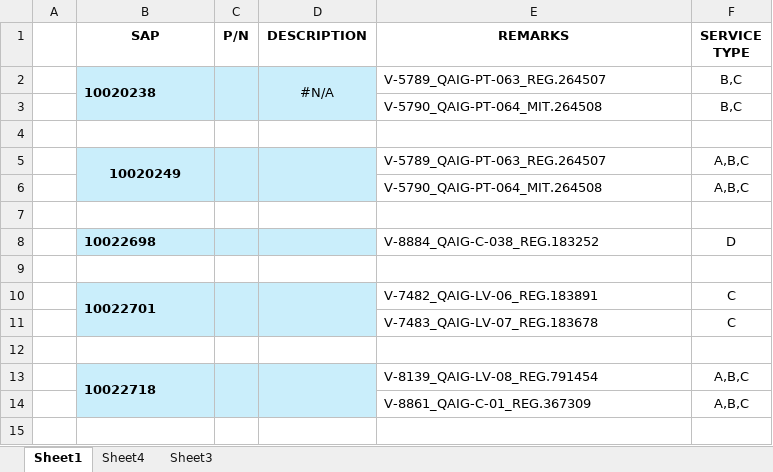
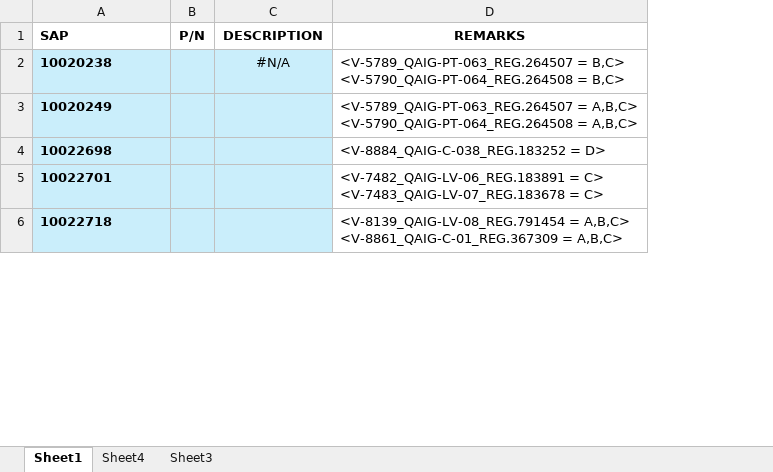
Before and after one commit to shakeelsnu/FleetData-by-Shakeel, an Excel workbook: Spare Parts.xlsx, sheet Sheet1, drawn as a sheet; only a part is shown; values as stored, in another font and other column widths than the file's, no borders; conditional formats not drawn; removed rows and columns are numbered as before the commit, all else as after; ↵ is a line break in a cell; the diff covers the shown part only; the diff names each change by its address in the sheet, - before the commit and + after, or states it on an @@ line.

Commit message:
Add files via upload

```diff
--- a/Spare Parts.xlsx (sheet Sheet1)
+++ b/Spare Parts.xlsx (sheet Sheet1)
-column A, empty
-column F (SERVICE TYPE), row 2: B,C; row 5: A,B,C; row 8: D; row 10: C; row 13: A,B,C
-A1 alignment: center
+A1 alignment: left
-B2:B3 merged
-C2:C3 merged
-D2:D3 merged
-D2 (REMARKS): V-5789_QAIG-PT-063_REG.264507
+D2 (REMARKS): <V-5789_QAIG-PT-063_REG.264507 = B,C> ↵ <V-5790_QAIG-PT-064_REG.264508 = B,C>
-row 3:  |  |  |  | V-5790_QAIG-PT-064_MIT.264508 | B,C
-row 4: (empty)
-A3 alignment: center
+A3 alignment: left
-B5:B6 merged
-C5:C6 merged
-D5:D6 merged
-D3 (REMARKS): V-5789_QAIG-PT-063_REG.264507
+D3 (REMARKS): <V-5789_QAIG-PT-063_REG.264507 = A,B,C> ↵ <V-5790_QAIG-PT-064_REG.264508 = A,B,C>
-row 6:  |  |  |  | V-5790_QAIG-PT-064_MIT.264508 | A,B,C
-row 7: (empty)
-D4 (REMARKS): V-8884_QAIG-C-038_REG.183252
+D4 (REMARKS): <V-8884_QAIG-C-038_REG.183252 = D>
-row 9: (empty)
-B10:B11 merged
-C10:C11 merged
-D10:D11 merged
-D5 (REMARKS): V-7482_QAIG-LV-06_REG.183891
+D5 (REMARKS): <V-7482_QAIG-LV-06_REG.183891 = C> ↵ <V-7483_QAIG-LV-07_REG.183678 = C>
-row 11:  |  |  |  | V-7483_QAIG-LV-07_REG.183678 | C
-row 12: (empty)
-B13:B14 merged
-C13:C14 merged
-D13:D14 merged
-D6 (REMARKS): V-8139_QAIG-LV-08_REG.791454
+D6 (REMARKS): <V-8139_QAIG-LV-08_REG.791454 = A,B,C> ↵ <V-8861_QAIG-C-01_REG.367309 = A,B,C>
-row 14:  |  |  |  | V-8861_QAIG-C-01_REG.367309 | A,B,C
-row 15: (empty)
```
Also changed, not shown: 70 removed rows, 21 edited cells, cell formats and merged cells elsewhere in this sheet, formulas that keep their value.
